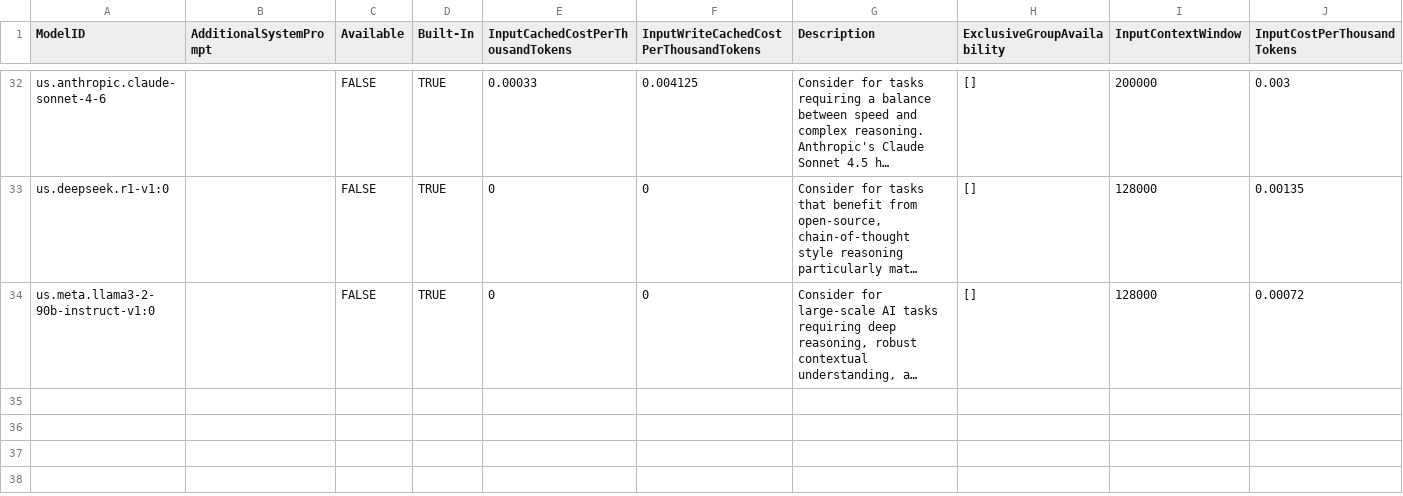
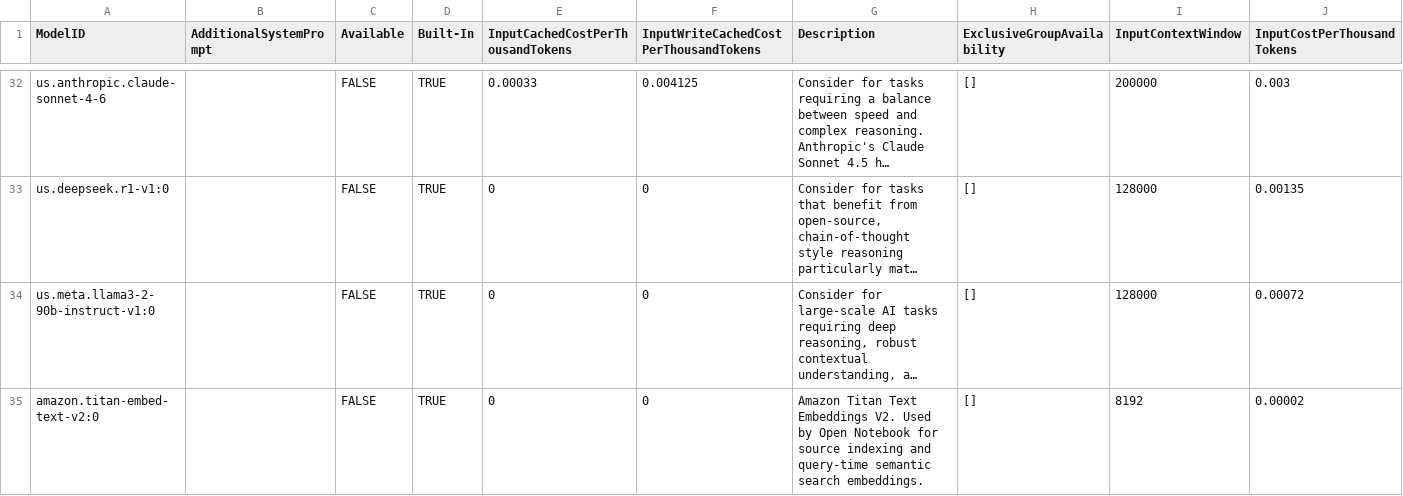
Before and after one commit to gaiin-platform/amplify-genai-backend, a CSV file: chat-billing/model_rates/model_rate_values.csv, drawn as a sheet; only a part is shown, gaps mark what is left out; long unchanged cells end in …; rows hold the shown columns only; the diff names each change by its address in the sheet, - before the commit and + after, or states it on an @@ line.

Commit message:
feat: add SQS consumer for processing usage events and billing integration

```diff
--- a/chat-billing/model_rates/model_rate_values.csv
+++ b/chat-billing/model_rates/model_rate_values.csv
+row 35: amazon.titan-embed-text-v2:0 |  | FALSE | TRUE | 0 | 0 | Amazon Titan Text Embeddings V2. Used by Open Notebook for source indexing and query-time semantic search embeddings. | [] | 8192 | 0.00002
```
Also changed, not shown: 2 other files.
